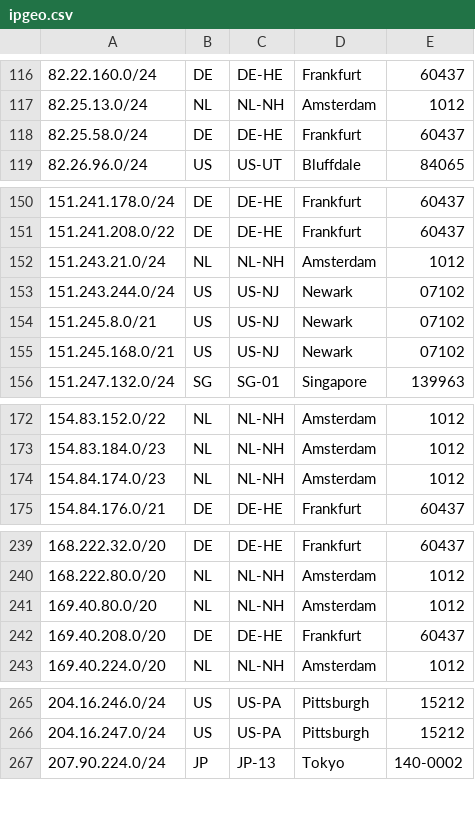
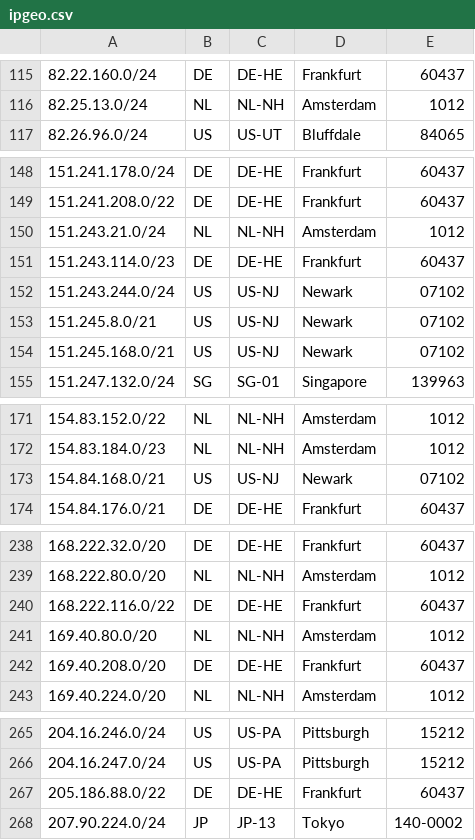
Before and after one commit to TeraSwitch/as20326.com, a CSV file: ipgeo.csv, drawn as a sheet; only a part is shown, gaps mark what is left out; the diff covers the shown part only.

Commit message:
Update IP geolocation data and last update date

```diff
--- a/ipgeo.csv
+++ b/ipgeo.csv
@@ -117,3 +116,2 @@
 82.25.13.0/24,NL,NL-NH,Amsterdam,1012
-82.25.58.0/24,DE,DE-HE,Frankfurt,60437
 82.26.96.0/24,US,US-UT,Bluffdale,84065
@@ -152,2 +150,3 @@
 151.243.21.0/24,NL,NL-NH,Amsterdam,1012
+151.243.114.0/23,DE,DE-HE,Frankfurt,60437
 151.243.244.0/24,US,US-NJ,Newark,07102
@@ -173,3 +172,3 @@
 154.83.184.0/23,NL,NL-NH,Amsterdam,1012
-154.84.174.0/23,NL,NL-NH,Amsterdam,1012
+154.84.168.0/21,US,US-NJ,Newark,07102
 154.84.176.0/21,DE,DE-HE,Frankfurt,60437
@@ -240,2 +239,3 @@
 168.222.80.0/20,NL,NL-NH,Amsterdam,1012
+168.222.116.0/22,DE,DE-HE,Frankfurt,60437
 169.40.80.0/20,NL,NL-NH,Amsterdam,1012
@@ -266,2 +266,3 @@
 204.16.247.0/24,US,US-PA,Pittsburgh,15212
+205.186.88.0/22,DE,DE-HE,Frankfurt,60437
 207.90.224.0/24,JP,JP-13,Tokyo,140-0002
```
Also changed, not shown: 1 removed row and 1 edited cell elsewhere in this file.
